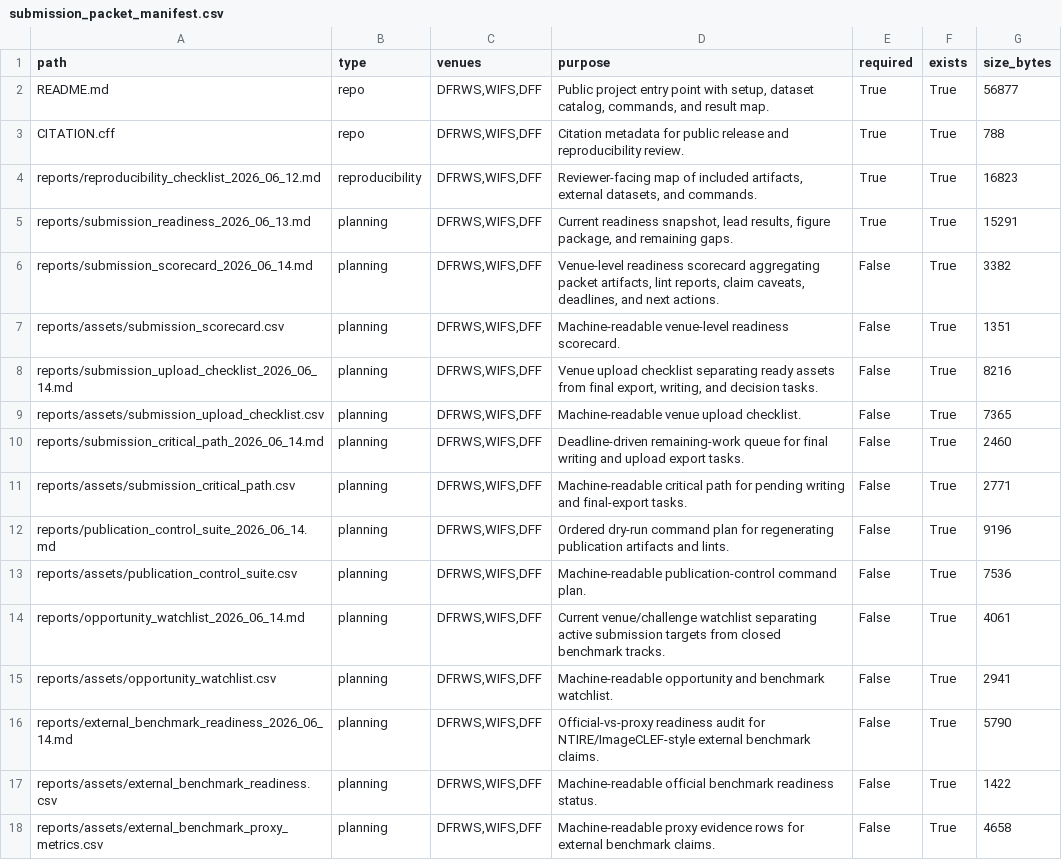
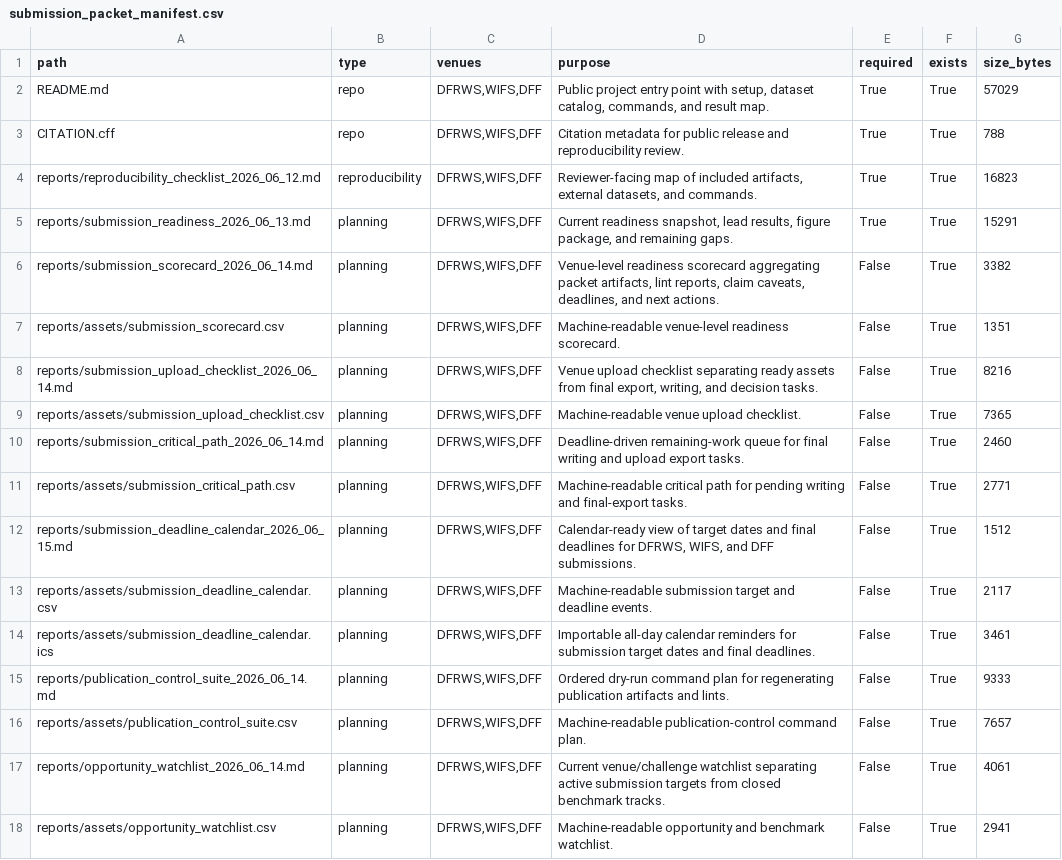
Before and after one commit to DrStrangel0ve/ai-image-forensics-comparison, a CSV file: reports/assets/submission_packet_manifest.csv, drawn as a sheet; only a part is shown; the shorter side is filled out with more unchanged rows.

Commit message:
Add submission deadline calendar

```diff
--- a/reports/assets/submission_packet_manifest.csv
+++ b/reports/assets/submission_packet_manifest.csv
@@ -1,3 +1,3 @@
 path,type,venues,purpose,required,exists,size_bytes
-README.md,repo,"DFRWS,WIFS,DFF","Public project entry point with setup, dataset catalog, commands, and result map.",True,True,56877
+README.md,repo,"DFRWS,WIFS,DFF","Public project entry point with setup, dataset catalog, commands, and result map.",True,True,57029
 CITATION.cff,repo,"DFRWS,WIFS,DFF",Citation metadata for public release and reproducibility review.,True,True,788
@@ -11,4 +11,7 @@ reports/submission_critical_path_2026_06_14.md,planning,"DFRWS,WIFS,DFF",Deadlin
 reports/assets/submission_critical_path.csv,planning,"DFRWS,WIFS,DFF",Machine-readable critical path for pending writing and final-export tasks.,False,True,2771
-reports/publication_control_suite_2026_06_14.md,planning,"DFRWS,WIFS,DFF",Ordered dry-run command plan for regenerating publication artifacts and lints.,False,True,9196
-reports/assets/publication_control_suite.csv,planning,"DFRWS,WIFS,DFF",Machine-readable publication-control command plan.,False,True,7536
+reports/submission_deadline_calendar_2026_06_15.md,planning,"DFRWS,WIFS,DFF","Calendar-ready view of target dates and final deadlines for DFRWS, WIFS, and DFF submissions.",False,True,1512
+reports/assets/submission_deadline_calendar.csv,planning,"DFRWS,WIFS,DFF",Machine-readable submission target and deadline events.,False,True,2117
+reports/assets/submission_deadline_calendar.ics,planning,"DFRWS,WIFS,DFF",Importable all-day calendar reminders for submission target dates and final deadlines.,False,True,3461
+reports/publication_control_suite_2026_06_14.md,planning,"DFRWS,WIFS,DFF",Ordered dry-run command plan for regenerating publication artifacts and lints.,False,True,9333
+reports/assets/publication_control_suite.csv,planning,"DFRWS,WIFS,DFF",Machine-readable publication-control command plan.,False,True,7657
 reports/opportunity_watchlist_2026_06_14.md,planning,"DFRWS,WIFS,DFF",Current venue/challenge watchlist separating active submission targets from closed benchmark tracks.,False,True,4061
```
Also changed, not shown: reports/assets/publication_control_suite.csv, reports/assets/submission_artifact_hashes.csv, 14 other files.
